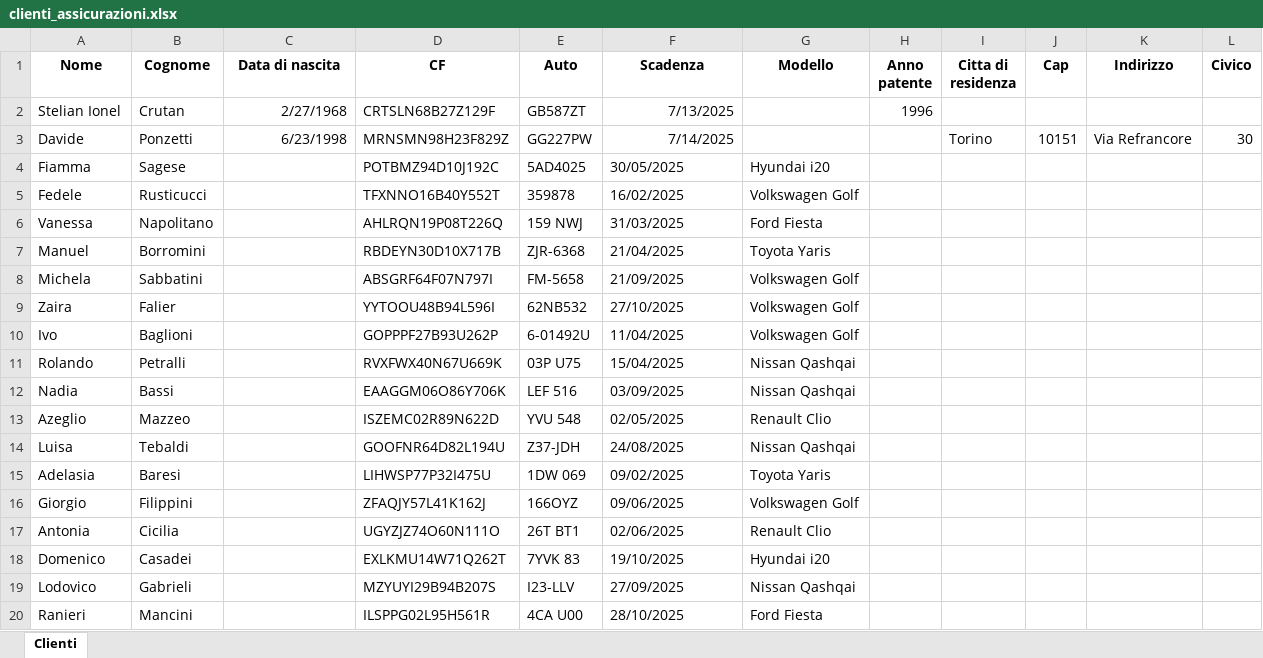
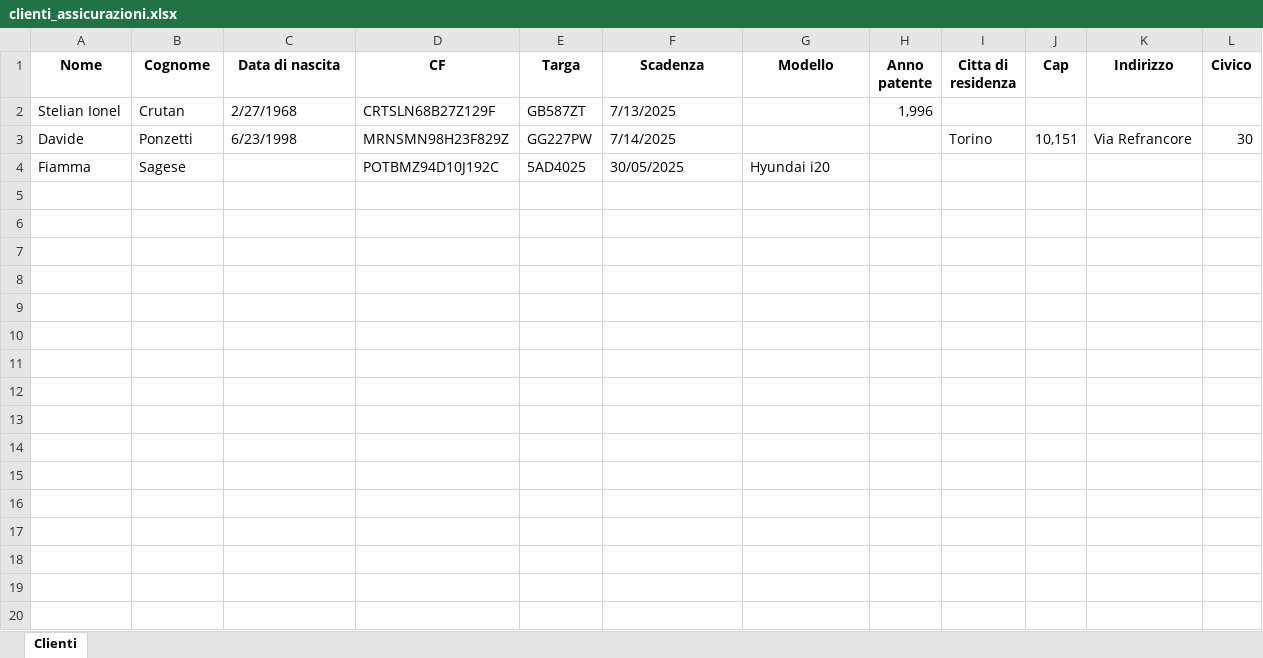
Before and after one commit to Arondar97/pass_broker_quotation, an Excel workbook: clienti_assicurazioni.xlsx, sheet Clienti, drawn as a sheet; only a part is shown; values as stored, in another font and other column widths than the file's, no borders; the diff covers the shown part only; the diff names each change by its address in the sheet, - before the commit and + after, or states it on an @@ line.

```diff
--- a/clienti_assicurazioni.xlsx (sheet Clienti)
+++ b/clienti_assicurazioni.xlsx (sheet Clienti)
-E1: Auto
+E1: Targa
-C2:C3 alignment: right
+C2:C3 alignment: left
-F2:F3 alignment: right
+F2:F3 alignment: left
-H2 (Anno patente): 1996
+H2 (Anno patente): 1,996
-J3 (Cap): 10151
+J3 (Cap): 10,151
-row 5: Fedele | Rusticucci |  | TFXNNO16B40Y552T | 359878 | 16/02/2025 | Volkswagen Golf
-row 6: Vanessa | Napolitano |  | AHLRQN19P08T226Q | 159 NWJ | 31/03/2025 | Ford Fiesta
-row 7: Manuel | Borromini |  | RBDEYN30D10X717B | ZJR-6368 | 21/04/2025 | Toyota Yaris
-row 8: Michela | Sabbatini |  | ABSGRF64F07N797I | FM-5658 | 21/09/2025 | Volkswagen Golf
-row 9: Zaira | Falier |  | YYTOOU48B94L596I | 62NB532 | 27/10/2025 | Volkswagen Golf
-row 10: Ivo | Baglioni |  | GOPPPF27B93U262P | 6-01492U | 11/04/2025 | Volkswagen Golf
-row 11: Rolando | Petralli |  | RVXFWX40N67U669K | 03P U75 | 15/04/2025 | Nissan Qashqai
-row 12: Nadia | Bassi |  | EAAGGM06O86Y706K | LEF 516 | 03/09/2025 | Nissan Qashqai
-row 13: Azeglio | Mazzeo |  | ISZEMC02R89N622D | YVU 548 | 02/05/2025 | Renault Clio
-row 14: Luisa | Tebaldi |  | GOOFNR64D82L194U | Z37-JDH | 24/08/2025 | Nissan Qashqai
-row 15: Adelasia | Baresi |  | LIHWSP77P32I475U | 1DW 069 | 09/02/2025 | Toyota Yaris
-row 16: Giorgio | Filippini |  | ZFAQJY57L41K162J | 166OYZ | 09/06/2025 | Volkswagen Golf
-row 17: Antonia | Cicilia |  | UGYZJZ74O60N111O | 26T BT1 | 02/06/2025 | Renault Clio
-row 18: Domenico | Casadei |  | EXLKMU14W71Q262T | 7YVK 83 | 19/10/2025 | Hyundai i20
-row 19: Lodovico | Gabrieli |  | MZYUYI29B94B207S | I23-LLV | 27/09/2025 | Nissan Qashqai
-row 20: Ranieri | Mancini |  | ILSPPG02L95H561R | 4CA U00 | 28/10/2025 | Ford Fiesta
```
Also changed, not shown: 81 removed rows elsewhere in this sheet, 10 other files.
